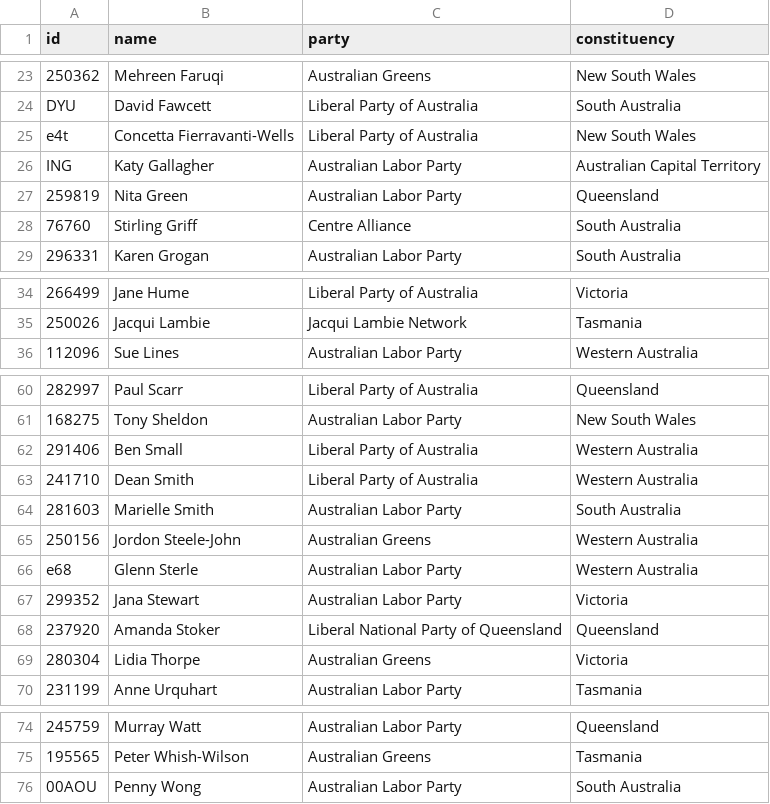
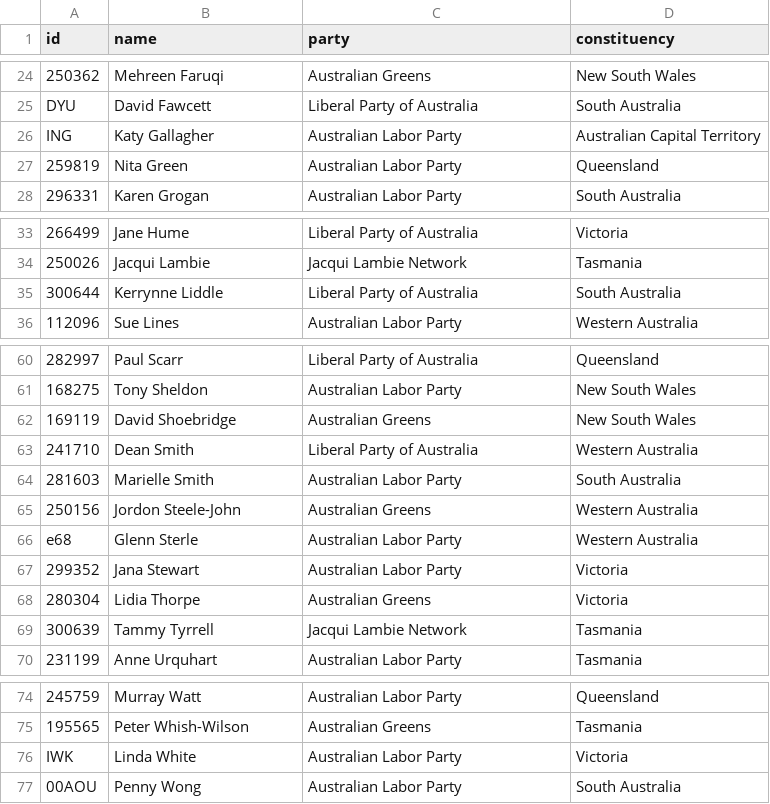
Before and after one commit to every-politician-scrapers/australia-senate, a CSV file: data/official.csv, drawn as a sheet; only a part is shown, gaps mark what is left out; removed rows and columns are numbered as before the commit, all else as after; the diff covers the shown part only; the diff names each change by its address in the sheet, - before the commit and + after, or states it on an @@ line.

```diff
--- a/data/official.csv
+++ b/data/official.csv
-row 25: e4t | Concetta Fierravanti-Wells | Liberal Party of Australia | New South Wales
-row 28: 76760 | Stirling Griff | Centre Alliance | South Australia
+row 35: 300644 | Kerrynne Liddle | Liberal Party of Australia | South Australia
-row 62: 291406 | Ben Small | Liberal Party of Australia | Western Australia
+row 62: 169119 | David Shoebridge | Australian Greens | New South Wales
-row 68: 237920 | Amanda Stoker | Liberal National Party of Queensland | Queensland
+row 69: 300639 | Tammy Tyrrell | Jacqui Lambie Network | Tasmania
+row 76: IWK | Linda White | Australian Labor Party | Victoria
```
Also changed, not shown: 6 added rows and 5 removed rows elsewhere in this file, data/wikidata.csv, 1 other file.
